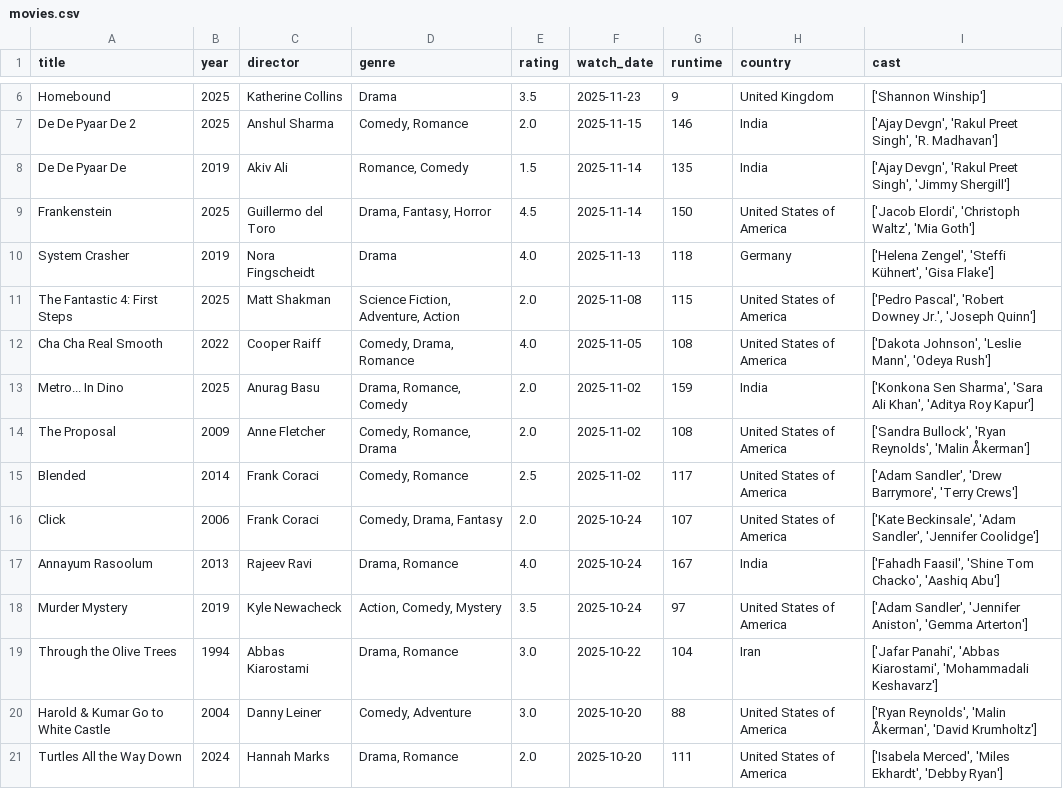
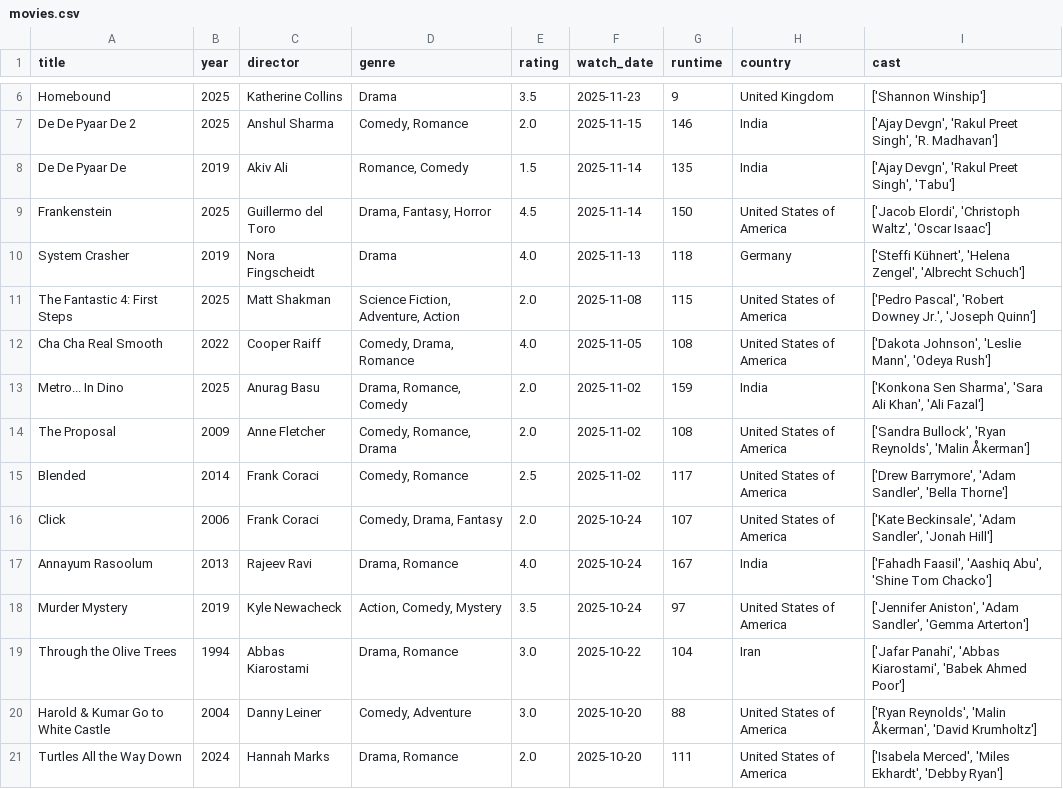
Before and after one commit to sarthakk88/letterboxd-wrapped, a CSV file: data/movies.csv, drawn as a sheet; only a part is shown, gaps mark what is left out; the diff covers the shown part only.

```diff
--- a/data/movies.csv
+++ b/data/movies.csv
@@ -7,14 +7,14 @@ Homebound,2025,Katherine Collins,Drama,3.5,2025-11-23,9,United Kingdom,['Shannon
 De De Pyaar De 2,2025,Anshul Sharma,"Comedy, Romance",2.0,2025-11-15,146,India,"['Ajay Devgn', 'Rakul Preet Singh', 'R. Madhavan']"
-De De Pyaar De,2019,Akiv Ali,"Romance, Comedy",1.5,2025-11-14,135,India,"['Ajay Devgn', 'Rakul Preet Singh', 'Jimmy Shergill']"
-Frankenstein,2025,Guillermo del Toro,"Drama, Fantasy, Horror",4.5,2025-11-14,150,United States of America,"['Jacob Elordi', 'Christoph Waltz', 'Mia Goth']"
-System Crasher,2019,Nora Fingscheidt,Drama,4.0,2025-11-13,118,Germany,"['Helena Zengel', 'Steffi Kühnert', 'Gisa Flake']"
+De De Pyaar De,2019,Akiv Ali,"Romance, Comedy",1.5,2025-11-14,135,India,"['Ajay Devgn', 'Rakul Preet Singh', 'Tabu']"
+Frankenstein,2025,Guillermo del Toro,"Drama, Fantasy, Horror",4.5,2025-11-14,150,United States of America,"['Jacob Elordi', 'Christoph Waltz', 'Oscar Isaac']"
+System Crasher,2019,Nora Fingscheidt,Drama,4.0,2025-11-13,118,Germany,"['Steffi Kühnert', 'Helena Zengel', 'Albrecht Schuch']"
 The Fantastic 4: First Steps,2025,Matt Shakman,"Science Fiction, Adventure, Action",2.0,2025-11-08,115,United States of America,"['Pedro Pascal', 'Robert Downey Jr.', 'Joseph Quinn']"
 Cha Cha Real Smooth,2022,Cooper Raiff,"Comedy, Drama, Romance",4.0,2025-11-05,108,United States of America,"['Dakota Johnson', 'Leslie Mann', 'Odeya Rush']"
-Metro... In Dino,2025,Anurag Basu,"Drama, Romance, Comedy",2.0,2025-11-02,159,India,"['Konkona Sen Sharma', 'Sara Ali Khan', 'Aditya Roy Kapur']"
+Metro... In Dino,2025,Anurag Basu,"Drama, Romance, Comedy",2.0,2025-11-02,159,India,"['Konkona Sen Sharma', 'Sara Ali Khan', 'Ali Fazal']"
 The Proposal,2009,Anne Fletcher,"Comedy, Romance, Drama",2.0,2025-11-02,108,United States of America,"['Sandra Bullock', 'Ryan Reynolds', 'Malin Åkerman']"
-Blended,2014,Frank Coraci,"Comedy, Romance",2.5,2025-11-02,117,United States of America,"['Adam Sandler', 'Drew Barrymore', 'Terry Crews']"
-Click,2006,Frank Coraci,"Comedy, Drama, Fantasy",2.0,2025-10-24,107,United States of America,"['Kate Beckinsale', 'Adam Sandler', 'Jennifer Coolidge']"
-Annayum Rasoolum,2013,Rajeev Ravi,"Drama, Romance",4.0,2025-10-24,167,India,"['Fahadh Faasil', 'Shine Tom Chacko', 'Aashiq Abu']"
-Murder Mystery,2019,Kyle Newacheck,"Action, Comedy, Mystery",3.5,2025-10-24,97,United States of America,"['Adam Sandler', 'Jennifer Aniston', 'Gemma Arterton']"
-Through the Olive Trees,1994,Abbas Kiarostami,"Drama, Romance",3.0,2025-10-22,104,Iran,"['Jafar Panahi', 'Abbas Kiarostami', 'Mohammadali Keshavarz']"
+Blended,2014,Frank Coraci,"Comedy, Romance",2.5,2025-11-02,117,United States of America,"['Drew Barrymore', 'Adam Sandler', 'Bella Thorne']"
+Click,2006,Frank Coraci,"Comedy, Drama, Fantasy",2.0,2025-10-24,107,United States of America,"['Kate Beckinsale', 'Adam Sandler', 'Jonah Hill']"
+Annayum Rasoolum,2013,Rajeev Ravi,"Drama, Romance",4.0,2025-10-24,167,India,"['Fahadh Faasil', 'Aashiq Abu', 'Shine Tom Chacko']"
+Murder Mystery,2019,Kyle Newacheck,"Action, Comedy, Mystery",3.5,2025-10-24,97,United States of America,"['Jennifer Aniston', 'Adam Sandler', 'Gemma Arterton']"
+Through the Olive Trees,1994,Abbas Kiarostami,"Drama, Romance",3.0,2025-10-22,104,Iran,"['Jafar Panahi', 'Abbas Kiarostami', 'Babek Ahmed Poor']"
 Harold & Kumar Go to White Castle,2004,Danny Leiner,"Comedy, Adventure",3.0,2025-10-20,88,United States of America,"['Ryan Reynolds', 'Malin Åkerman', 'David Krumholtz']"
```
Also changed, not shown: 110 edited cells elsewhere in this file, 1 other file.
